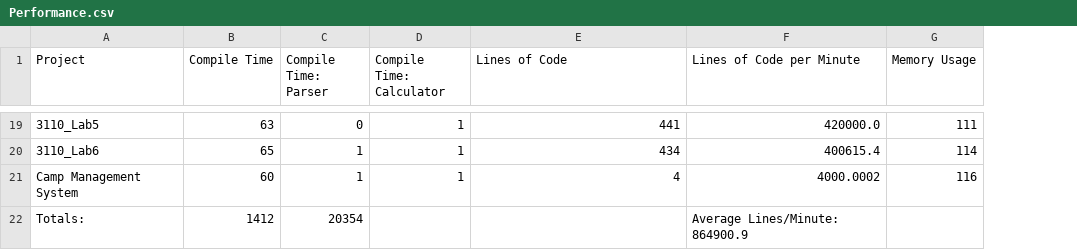
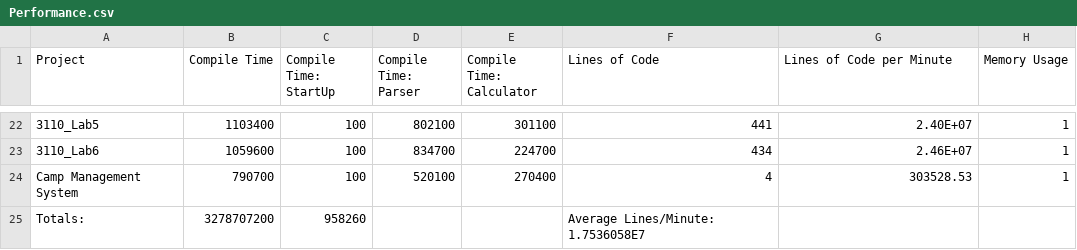
Before and after one commit to AndrewCMoore/Software-Security-Metrics-Calculator, a CSV file: Performance.csv, drawn as a sheet; only a part is shown, gaps mark what is left out; addresses are those after the commit; the diff covers the shown part only; the diff names each change by its address in the sheet, - before the commit and + after, or states it on an @@ line.

```diff
--- a/Performance.csv
+++ b/Performance.csv
+column C (Compile Time: StartUp), rows 22-25: 100 | 100 | 100 | 958260
-B22 (Compile Time): 63
+B22 (Compile Time): 1103400
-D22 (Compile Time: Parser): 0
+D22 (Compile Time: Parser): 802100
-E22 (Compile Time: Calculator): 1
+E22 (Compile Time: Calculator): 301100
-G22 (Lines of Code per Minute): 420000.0
+G22 (Lines of Code per Minute): 2.40E+07
-H22 (Memory Usage): 111
+H22 (Memory Usage): 1
-B23 (Compile Time): 65
+B23 (Compile Time): 1059600
-D23 (Compile Time: Parser): 1
+D23 (Compile Time: Parser): 834700
-E23 (Compile Time: Calculator): 1
+E23 (Compile Time: Calculator): 224700
-G23 (Lines of Code per Minute): 400615.4
+G23 (Lines of Code per Minute): 2.46E+07
-H23 (Memory Usage): 114
+H23 (Memory Usage): 1
-B24 (Compile Time): 60
+B24 (Compile Time): 790700
-D24 (Compile Time: Parser): 1
+D24 (Compile Time: Parser): 520100
-E24 (Compile Time: Calculator): 1
+E24 (Compile Time: Calculator): 270400
-G24 (Lines of Code per Minute): 4000.0002
+G24 (Lines of Code per Minute): 303528.53
-H24 (Memory Usage): 116
+H24 (Memory Usage): 1
-B25 (Compile Time): 1412
+B25 (Compile Time): 3278707200
-D25 (Compile Time: Parser): 20354
+D25 (Compile Time: Parser): (empty)
-F25 (Lines of Code): (empty)
+F25 (Lines of Code): Average Lines/Minute: 1.7536058E7
-G25 (Lines of Code per Minute): Average Lines/Minute: 864900.9
+G25 (Lines of Code per Minute): (empty)
```
Also changed, not shown: 3 added rows and 86 edited cells elsewhere in this file, 9 other files.
